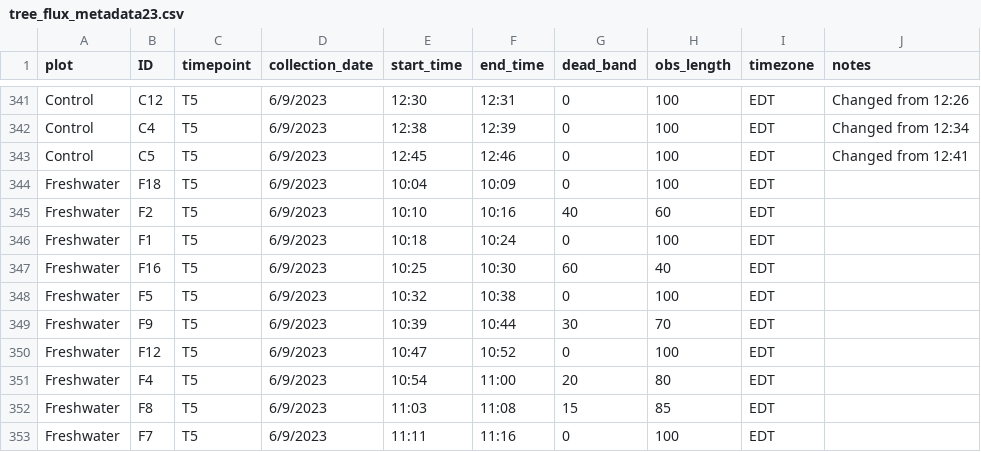
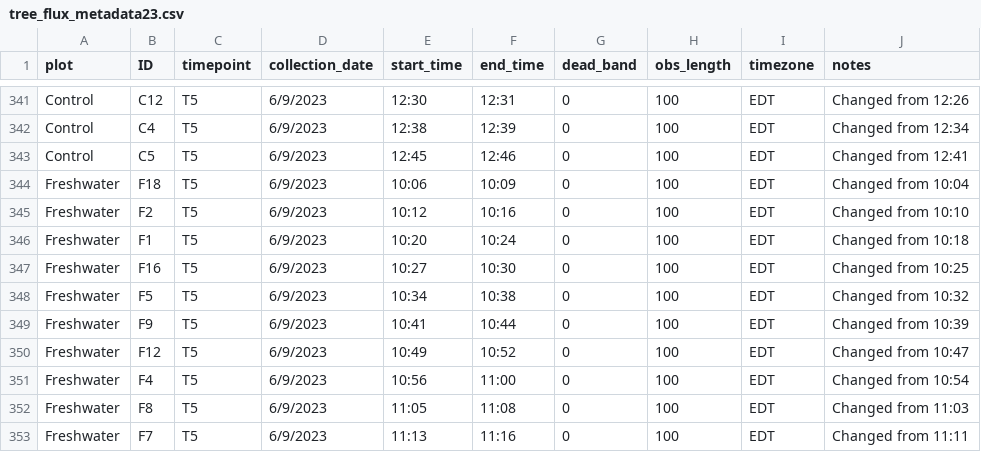
Before and after one commit to COMPASS-DOE/TEMPEST, a CSV file: Data/tree_flux_licor/metadata_excel_files/tree_flux_metadata23.csv, drawn as a sheet; only a part is shown, gaps mark what is left out; the diff covers the shown part only.

```diff
--- a/Data/tree_flux_licor/metadata_excel_files/tree_flux_metadata23.csv
+++ b/Data/tree_flux_licor/metadata_excel_files/tree_flux_metadata23.csv
@@ -343,11 +343,11 @@ Control,C4,T5,6/9/2023,12:38,12:39,0,100,EDT,Changed from 12:34
 Control,C5,T5,6/9/2023,12:45,12:46,0,100,EDT,Changed from 12:41
-Freshwater,F18,T5,6/9/2023,10:04,10:09,0,100,EDT,
-Freshwater,F2,T5,6/9/2023,10:10,10:16,40,60,EDT,
-Freshwater,F1,T5,6/9/2023,10:18,10:24,0,100,EDT,
-Freshwater,F16,T5,6/9/2023,10:25,10:30,60,40,EDT,
-Freshwater,F5,T5,6/9/2023,10:32,10:38,0,100,EDT,
-Freshwater,F9,T5,6/9/2023,10:39,10:44,30,70,EDT,
-Freshwater,F12,T5,6/9/2023,10:47,10:52,0,100,EDT,
-Freshwater,F4,T5,6/9/2023,10:54,11:00,20,80,EDT,
-Freshwater,F8,T5,6/9/2023,11:03,11:08,15,85,EDT,
-Freshwater,F7,T5,6/9/2023,11:11,11:16,0,100,EDT,
+Freshwater,F18,T5,6/9/2023,10:06,10:09,0,100,EDT,Changed from 10:04
+Freshwater,F2,T5,6/9/2023,10:12,10:16,0,100,EDT,Changed from 10:10
+Freshwater,F1,T5,6/9/2023,10:20,10:24,0,100,EDT,Changed from 10:18
+Freshwater,F16,T5,6/9/2023,10:27,10:30,0,100,EDT,Changed from 10:25
+Freshwater,F5,T5,6/9/2023,10:34,10:38,0,100,EDT,Changed from 10:32
+Freshwater,F9,T5,6/9/2023,10:41,10:44,0,100,EDT,Changed from 10:39
+Freshwater,F12,T5,6/9/2023,10:49,10:52,0,100,EDT,Changed from 10:47
+Freshwater,F4,T5,6/9/2023,10:56,11:00,0,100,EDT,Changed from 10:54
+Freshwater,F8,T5,6/9/2023,11:05,11:08,0,100,EDT,Changed from 11:03
+Freshwater,F7,T5,6/9/2023,11:13,11:16,0,100,EDT,Changed from 11:11
```
Also changed, not shown: 22 edited cells elsewhere in this file, Data/tree_flux_licor/treeflux-processing-info.csv.
